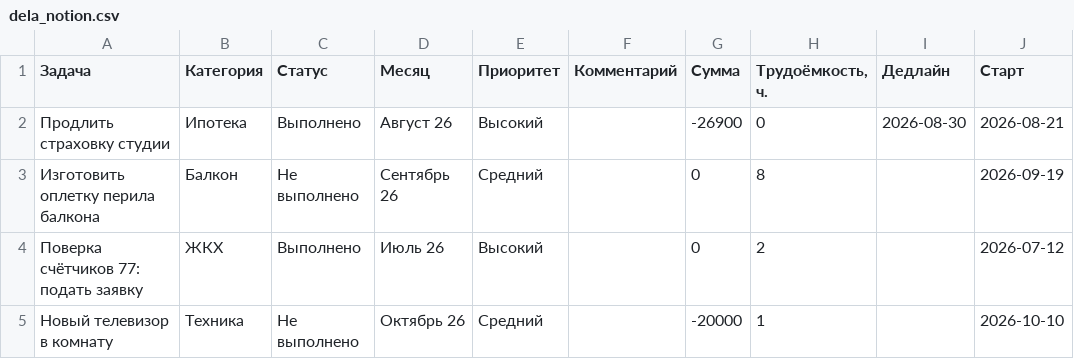
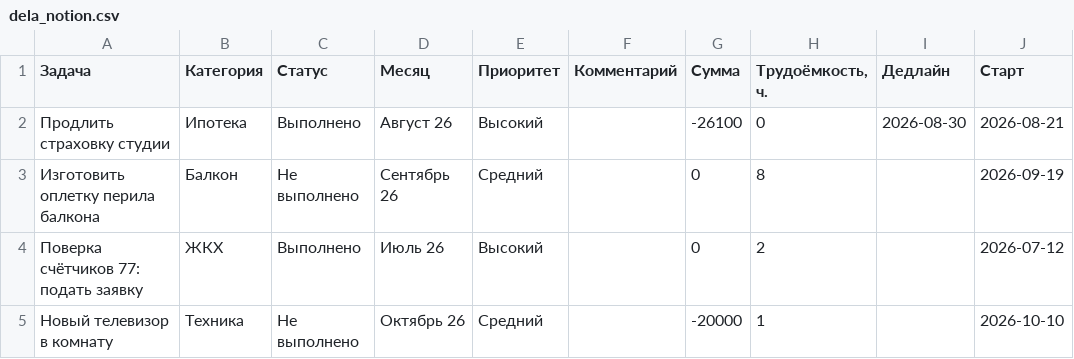
Before and after one commit to kvitkoas-sudo/dela-images, a CSV file: data/dela_notion.csv, drawn as a sheet; only a part is shown; the diff names each change by its address in the sheet, - before the commit and + after, or states it on an @@ line.

Commit message:
fix страховка студии -26100

```diff
--- a/data/dela_notion.csv
+++ b/data/dela_notion.csv
-G2 (Сумма): -26900
+G2 (Сумма): -26100
```
